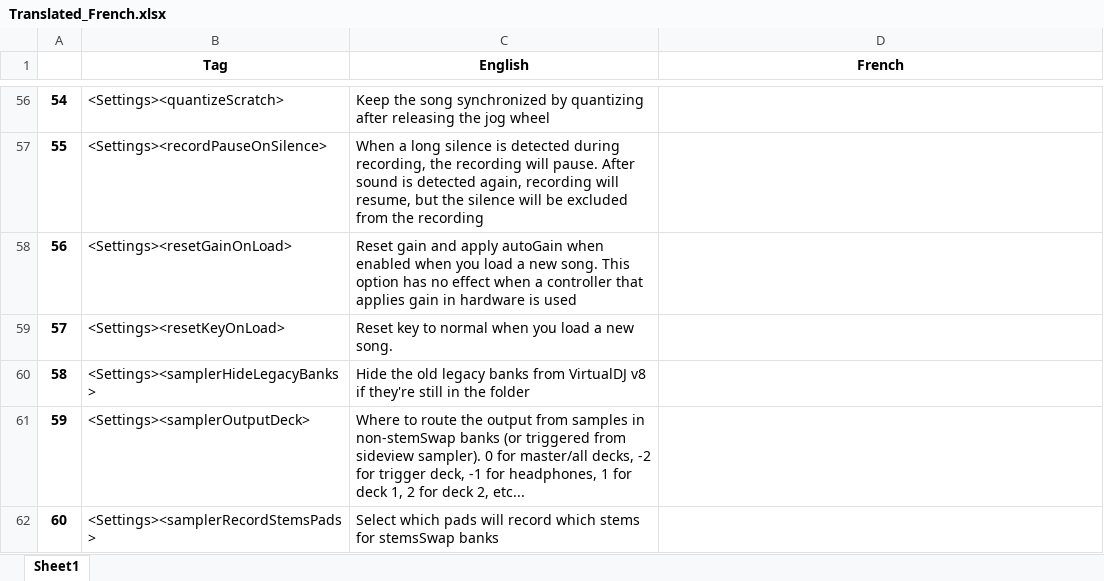
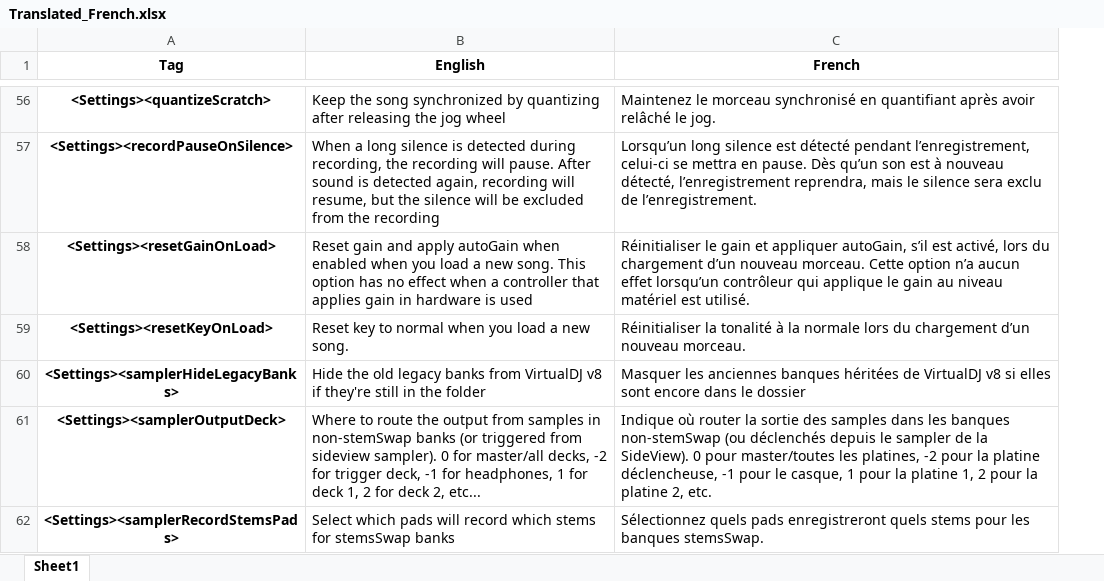
Before and after one commit to DJCEL/VirtualDJ-Translations, an Excel workbook: Translator/excel/Translated/Translated_French.xlsx, sheet Sheet1, drawn as a sheet; only a part is shown, gaps mark what is left out; values as stored, in another font and other column widths than the file's, no borders; removed rows and columns are numbered as before the commit, all else as after; the diff covers the shown part only; the diff names each change by its address in the sheet, - before the commit and + after, or states it on an @@ line.

```diff
--- a/Translator/excel/Translated/Translated_French.xlsx (sheet Sheet1)
+++ b/Translator/excel/Translated/Translated_French.xlsx (sheet Sheet1)
-column A, rows 56-62: 54 | 55 | 56 | 57 | 58 | 59 | 60
@@ A56:A62 bold: off → on, alignment: left → center @@
-C56 (French): (empty)
+C56 (French): Maintenez le morceau synchronisé en quantifiant après avoir relâché le jog.
-C57 (French): (empty)
+C57 (French): Lorsqu’un long silence est détecté pendant l’enregistrement, celui-ci se mettra en pause. Dès qu’un son est à nouveau détecté, l’enregistrement reprendra, mais le silence sera exclu de l’enregistrement.
-C58 (French): (empty)
+C58 (French): Réinitialiser le gain et appliquer autoGain, s’il est activé, lors du chargement d’un nouveau morceau. Cette option n’a aucun effet lorsqu’un contrôleur qui applique le gain au niveau matériel est utilisé.
-C59 (French): (empty)
+C59 (French): Réinitialiser la tonalité à la normale lors du chargement d’un nouveau morceau.
-C60 (French): (empty)
+C60 (French): Masquer les anciennes banques héritées de VirtualDJ v8 si elles sont encore dans le dossier
-C61 (French): (empty)
+C61 (French): Indique où router la sortie des samples dans les banques non‑stemSwap (ou déclenchés depuis le sampler de la SideView). 0 pour master/toutes les platines, -2 pour la platine déclencheuse, -1 pour le casque, 1 pour la platine 1, 2 pour la platine 2, etc.
-C62 (French): (empty)
+C62 (French): Sélectionnez quels pads enregistreront quels stems pour les banques stemsSwap.
```
Also changed, not shown: 54 edited cells and cell formats elsewhere in this sheet, 1 other file.
